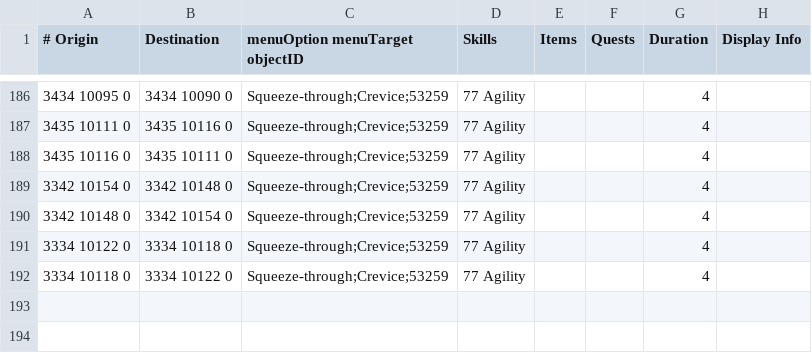
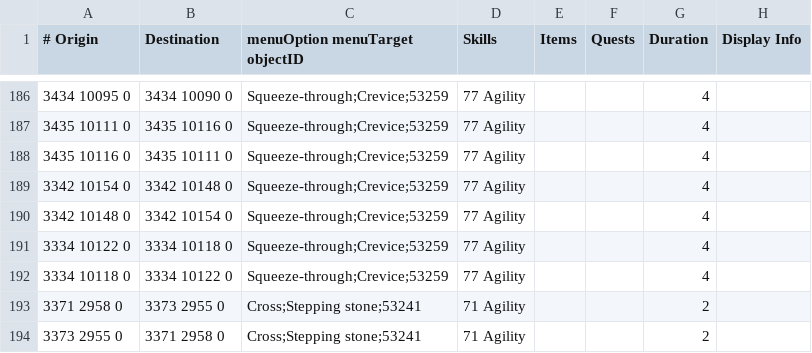
Before and after one commit to NewGenEng/Microbot, a TSV file: runelite-client/src/main/resources/net/runelite/client/plugins/microbot/shortestpath/agility_shortcuts.tsv, drawn as a sheet; only a part is shown, gaps mark what is left out.

Commit message:
fix: add stepping stone between nardah & pollnivneach

```diff
--- a/runelite-client/src/main/resources/net/runelite/client/plugins/microbot/shortestpath/agility_shortcuts.tsv
+++ b/runelite-client/src/main/resources/net/runelite/client/plugins/microbot/shortestpath/agility_shortcuts.tsv
@@ -192 +192,3 @@
 3334 10118 0	3334 10122 0	Squeeze-through;Crevice;53259	77 Agility			4	
+3371 2958 0	3373 2955 0	Cross;Stepping stone;53241	71 Agility			2	
+3373 2955 0	3371 2958 0	Cross;Stepping stone;53241	71 Agility			2	
```
